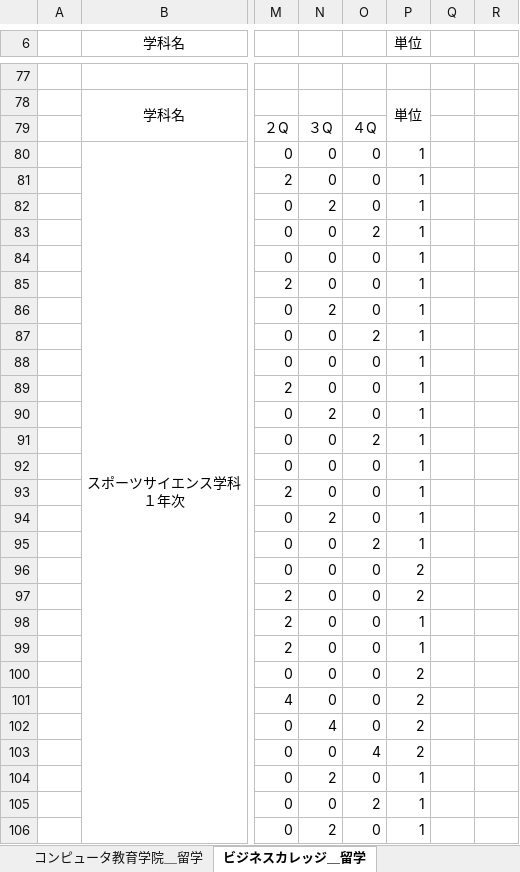
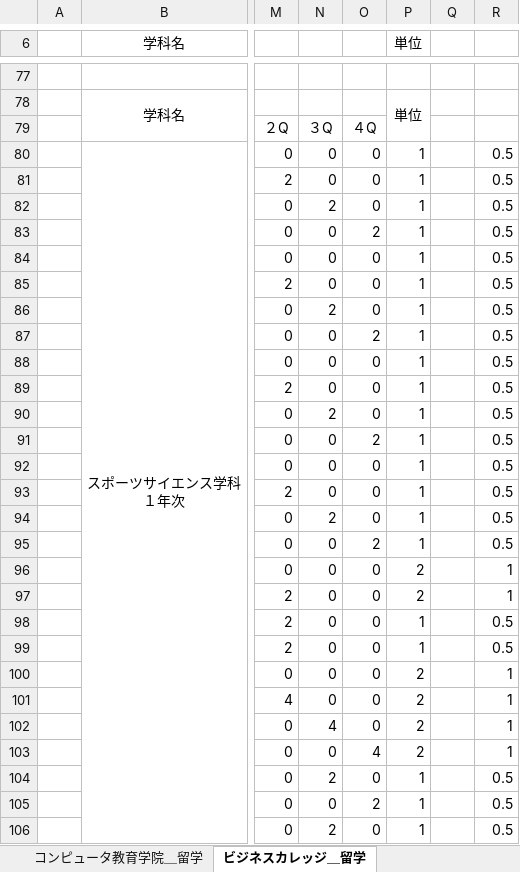
Before and after one commit to yuedackg/transcript2020, an Excel workbook: 1.コンピュータ教育学院_2020カリキュラム(暫定版20200307).xlsx, sheet ビジネスカレッジ＿留学, drawn as a sheet; only a part is shown, gaps mark what is left out; values as stored, in another font and other column widths than the file's, no borders; the diff covers the shown part only; the diff names each change by its address in the sheet, - before the commit and + after, or states it on an @@ line.

```diff
--- a/1.コンピュータ教育学院_2020カリキュラム(暫定版20200307).xlsx (sheet ビジネスカレッジ＿留学)
+++ b/1.コンピュータ教育学院_2020カリキュラム(暫定版20200307).xlsx (sheet ビジネスカレッジ＿留学)
-R80:R95: (empty)
+R80:R95: 0.5
-R96:R97: (empty)
+R96:R97: 1
-R98:R99: (empty)
+R98:R99: 0.5
-R100:R103: (empty)
+R100:R103: 1
-R104:R106: (empty)
+R104:R106: 0.5
```
Also changed, not shown: 114 edited cells elsewhere in this sheet, 3 other files.
